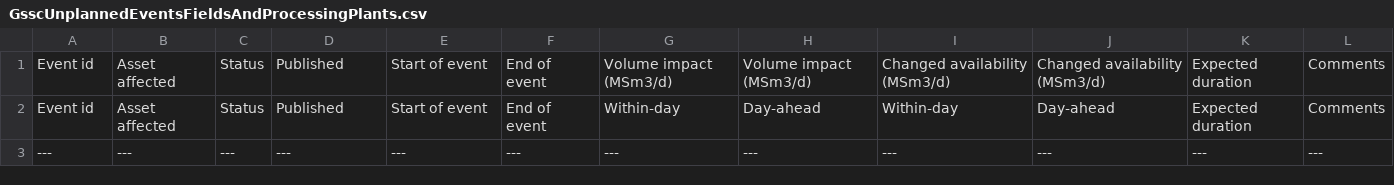
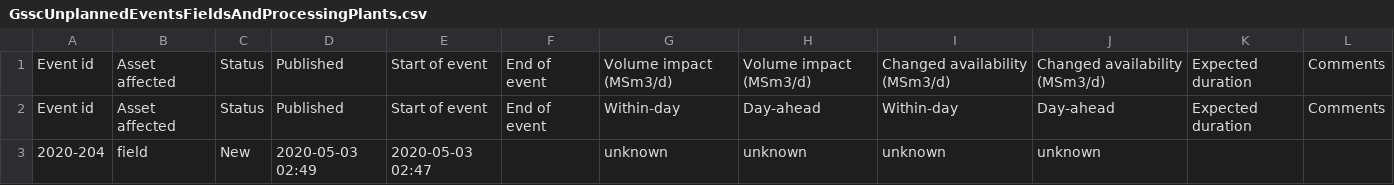
Before and after one commit to vangheq/GasData, a CSV file: data/GsscUnplannedEventsFieldsAndProcessingPlants.csv, drawn as a sheet; removed rows and columns are numbered as before the commit, all else as after; the diff names each change by its address in the sheet, - before the commit and + after, or states it on an @@ line.

```diff
--- a/data/GsscUnplannedEventsFieldsAndProcessingPlants.csv
+++ b/data/GsscUnplannedEventsFieldsAndProcessingPlants.csv
-row 3: --- | --- | --- | --- | --- | --- | --- | --- | --- | --- | --- | ---
+row 3: 2020-204 | field | New | 2020-05-03 02:49 | 2020-05-03 02:47 |  | unknown | unknown | unknown | unknown
```
